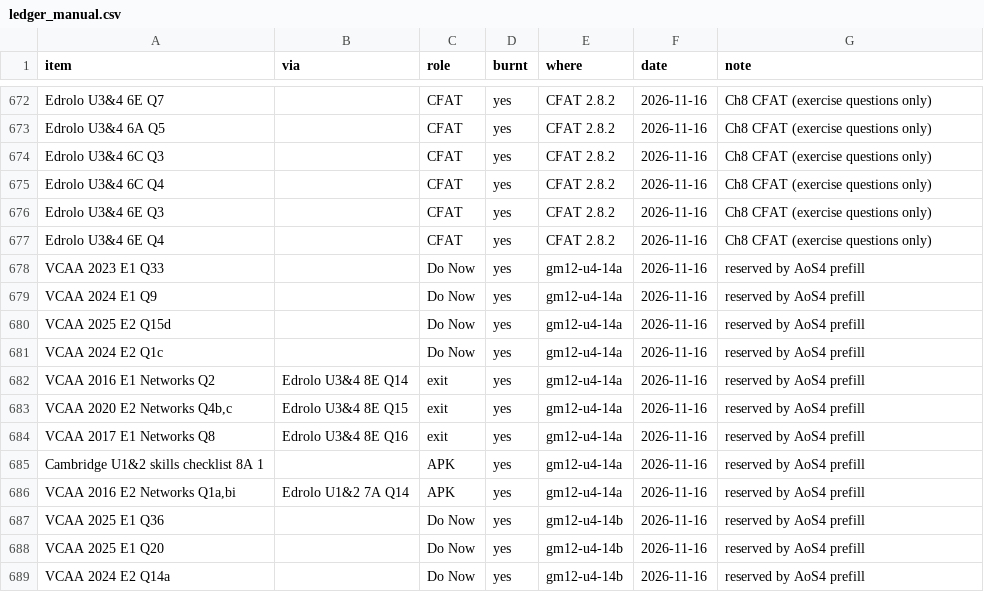
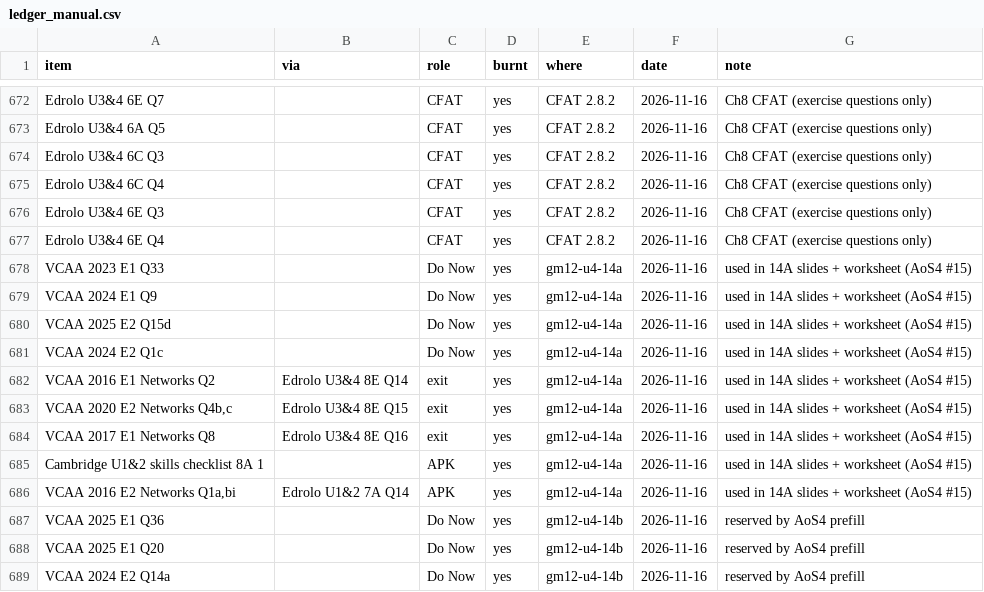
Before and after one commit to roccatalano/12MAG, a CSV file: tools/ledger_manual.csv, drawn as a sheet; only a part is shown, gaps mark what is left out.

```diff
--- a/tools/ledger_manual.csv
+++ b/tools/ledger_manual.csv
@@ -677,11 +677,11 @@ Edrolo U3&4 6E Q3,,CFAT,yes,CFAT 2.8.2,2026-11-16,Ch8 CFAT (exercise questions o
 Edrolo U3&4 6E Q4,,CFAT,yes,CFAT 2.8.2,2026-11-16,Ch8 CFAT (exercise questions only)
-VCAA 2023 E1 Q33,,Do Now,yes,gm12-u4-14a,2026-11-16,reserved by AoS4 prefill
-VCAA 2024 E1 Q9,,Do Now,yes,gm12-u4-14a,2026-11-16,reserved by AoS4 prefill
-VCAA 2025 E2 Q15d,,Do Now,yes,gm12-u4-14a,2026-11-16,reserved by AoS4 prefill
-VCAA 2024 E2 Q1c,,Do Now,yes,gm12-u4-14a,2026-11-16,reserved by AoS4 prefill
-VCAA 2016 E1 Networks Q2,Edrolo U3&4 8E Q14,exit,yes,gm12-u4-14a,2026-11-16,reserved by AoS4 prefill
-"VCAA 2020 E2 Networks Q4b,c",Edrolo U3&4 8E Q15,exit,yes,gm12-u4-14a,2026-11-16,reserved by AoS4 prefill
-VCAA 2017 E1 Networks Q8,Edrolo U3&4 8E Q16,exit,yes,gm12-u4-14a,2026-11-16,reserved by AoS4 prefill
-Cambridge U1&2 skills checklist 8A 1,,APK,yes,gm12-u4-14a,2026-11-16,reserved by AoS4 prefill
-"VCAA 2016 E2 Networks Q1a,bi",Edrolo U1&2 7A Q14,APK,yes,gm12-u4-14a,2026-11-16,reserved by AoS4 prefill
+VCAA 2023 E1 Q33,,Do Now,yes,gm12-u4-14a,2026-11-16,used in 14A slides + worksheet (AoS4 #15)
+VCAA 2024 E1 Q9,,Do Now,yes,gm12-u4-14a,2026-11-16,used in 14A slides + worksheet (AoS4 #15)
+VCAA 2025 E2 Q15d,,Do Now,yes,gm12-u4-14a,2026-11-16,used in 14A slides + worksheet (AoS4 #15)
+VCAA 2024 E2 Q1c,,Do Now,yes,gm12-u4-14a,2026-11-16,used in 14A slides + worksheet (AoS4 #15)
+VCAA 2016 E1 Networks Q2,Edrolo U3&4 8E Q14,exit,yes,gm12-u4-14a,2026-11-16,used in 14A slides + worksheet (AoS4 #15)
+"VCAA 2020 E2 Networks Q4b,c",Edrolo U3&4 8E Q15,exit,yes,gm12-u4-14a,2026-11-16,used in 14A slides + worksheet (AoS4 #15)
+VCAA 2017 E1 Networks Q8,Edrolo U3&4 8E Q16,exit,yes,gm12-u4-14a,2026-11-16,used in 14A slides + worksheet (AoS4 #15)
+Cambridge U1&2 skills checklist 8A 1,,APK,yes,gm12-u4-14a,2026-11-16,used in 14A slides + worksheet (AoS4 #15)
+"VCAA 2016 E2 Networks Q1a,bi",Edrolo U1&2 7A Q14,APK,yes,gm12-u4-14a,2026-11-16,used in 14A slides + worksheet (AoS4 #15)
 VCAA 2025 E1 Q36,,Do Now,yes,gm12-u4-14b,2026-11-16,reserved by AoS4 prefill
```
Also changed, not shown: 36 other files.
